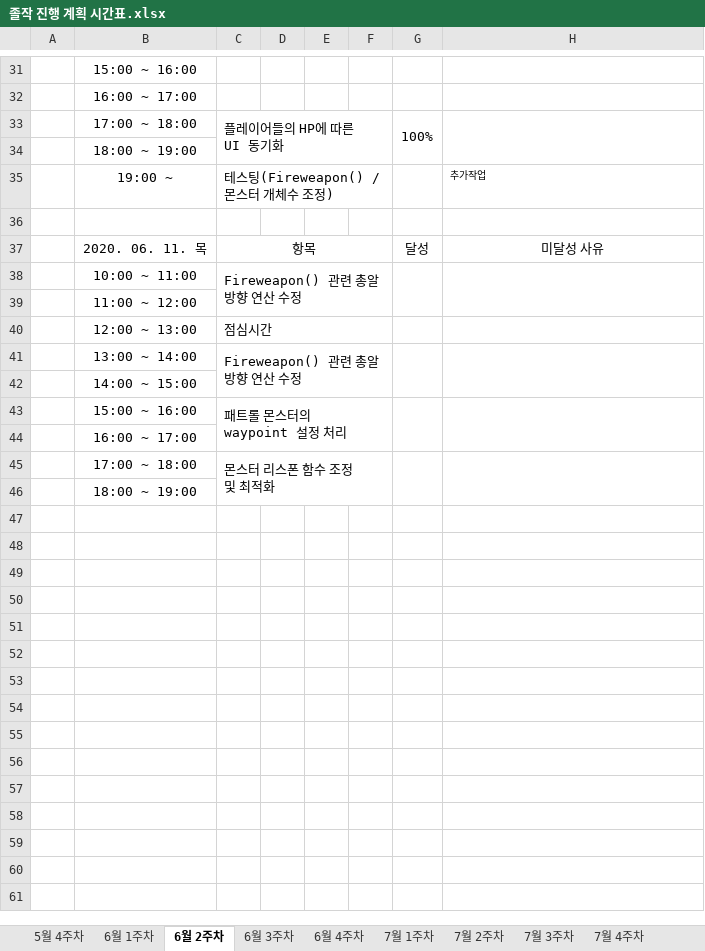
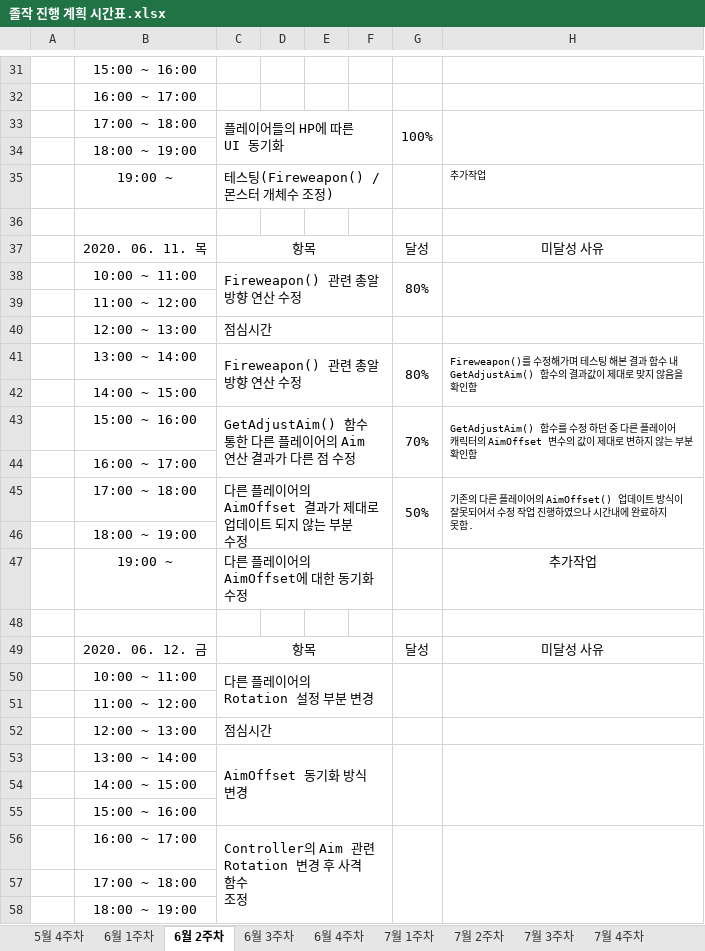
Before and after one commit to ymk1477/Project_Survivor_Kit, an Excel workbook: 졸작 진행 계획 시간표.xlsx, sheet 6월 2주차, drawn as a sheet; only a part is shown, gaps mark what is left out; values as stored, in another font and other column widths than the file's, no borders; removed rows and columns are numbered as before the commit, all else as after; ↵ is a line break in a cell; the diff names each change by its address in the sheet, - before the commit and + after, or states it on an @@ line.

Commit message:
다른 플레이어 Rotation 변경 작업 중

```diff
--- a/졸작 진행 계획 시간표.xlsx (sheet 6월 2주차)
+++ b/졸작 진행 계획 시간표.xlsx (sheet 6월 2주차)
-G38: (empty)
+G38: 80%
-G41: (empty)
+G41: 80%
-H41: (empty)
+H41: Fireweapon()를 수정해가며 테스팅 해본 결과 함수 내 ↵ GetAdjustAim() 함수의 결과값이 제대로 맞지 않음을 ↵ 확인함
-row 43:  | 15:00 ~ 16:00 | 패트롤 몬스터의 waypoint 설정 처리
+row 43:  | 15:00 ~ 16:00 | GetAdjustAim() 함수 통한 다른 플레이어의 Aim 연산 결과가 다른 점 수정 |  |  |  | 70% | GetAdjustAim() 함수를 수정 하던 중 다른 플레이어 ↵ 캐릭터의 AimOffset 변수의 값이 제대로 변하지 않는 부분 ↵ 확인함
+row 45:  | 17:00 ~ 18:00 | 다른 플레이어의 AimOffset 결과가 제대로 업데이트 되지 않는 부분 수정 |  |  |  | 50% | 기존의 다른 플레이어의 AimOffset() 업데이트 방식이 ↵ 잘못되어서 수정 작업 진행하였으나 시간내에 완료하지 ↵ 못함.
+row 46:  | 18:00 ~ 19:00
+row 47:  | 19:00 ~ | 다른 플레이어의 AimOffset에 대한 동기화 수정 |  |  |  |  | 추가작업
-row 48:  | 17:00 ~ 18:00 | 몬스터 리스폰 함수 조정 및 최적화
+row 48: (empty)
-C45:F46 merged
-G45:G46 merged
-H45:H46 merged
+row 49:  | 2020. 06. 12. 금 | 항목 |  |  |  | 달성 | 미달성 사유
+row 50:  | 10:00 ~ 11:00 | 다른 플레이어의 Rotation 설정 부분 변경
+row 51:  | 11:00 ~ 12:00
+row 52:  | 12:00 ~ 13:00 | 점심시간
+row 53:  | 13:00 ~ 14:00 | AimOffset 동기화 방식 변경
+row 54:  | 14:00 ~ 15:00
+row 55:  | 15:00 ~ 16:00
+row 56:  | 16:00 ~ 17:00 | Controller의 Aim 관련 Rotation 변경 후 사격 함수 ↵ 조정
+row 57:  | 17:00 ~ 18:00
```
Also changed, not shown: 4 other files.
